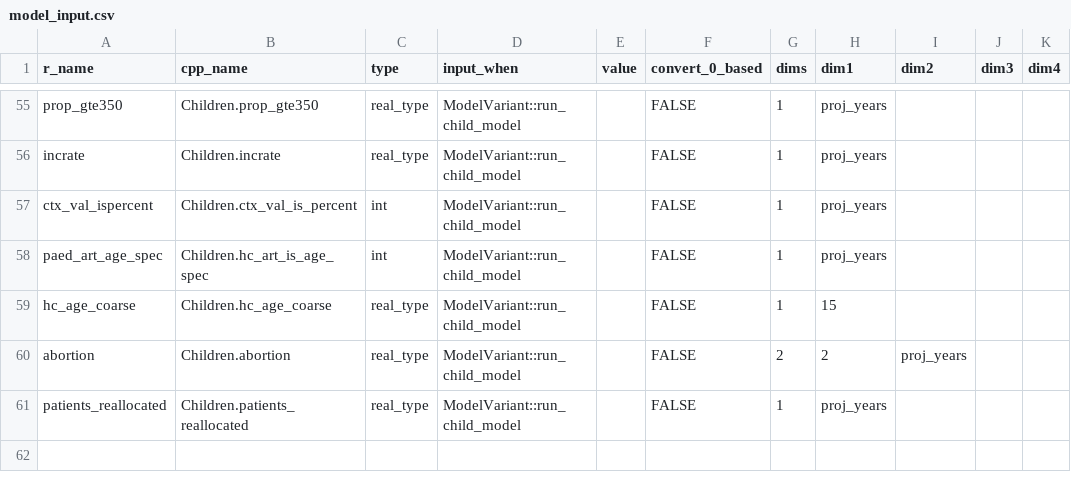
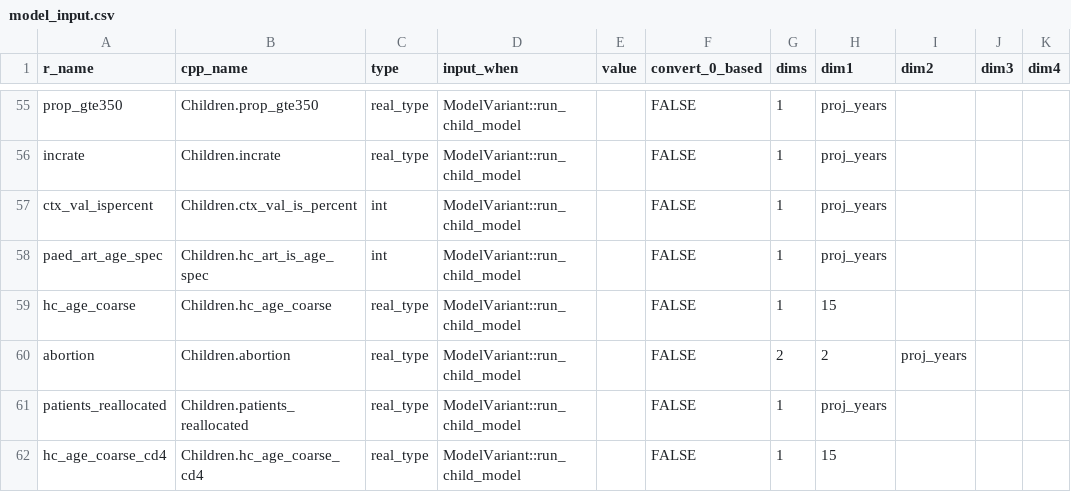
Before and after one commit to mrc-ide/leapfrog, a CSV file: inst/cpp_generation/model_input.csv, drawn as a sheet; only a part is shown, gaps mark what is left out; the diff names each change by its address in the sheet, - before the commit and + after, or states it on an @@ line.

Commit message:
fixed the ordering of the coarse ages

```diff
--- a/inst/cpp_generation/model_input.csv
+++ b/inst/cpp_generation/model_input.csv
+row 62: hc_age_coarse_cd4 | Children.hc_age_coarse_cd4 | real_type | ModelVariant::run_child_model |  | FALSE | 1 | 15
```
Also changed, not shown: 6 other files.
